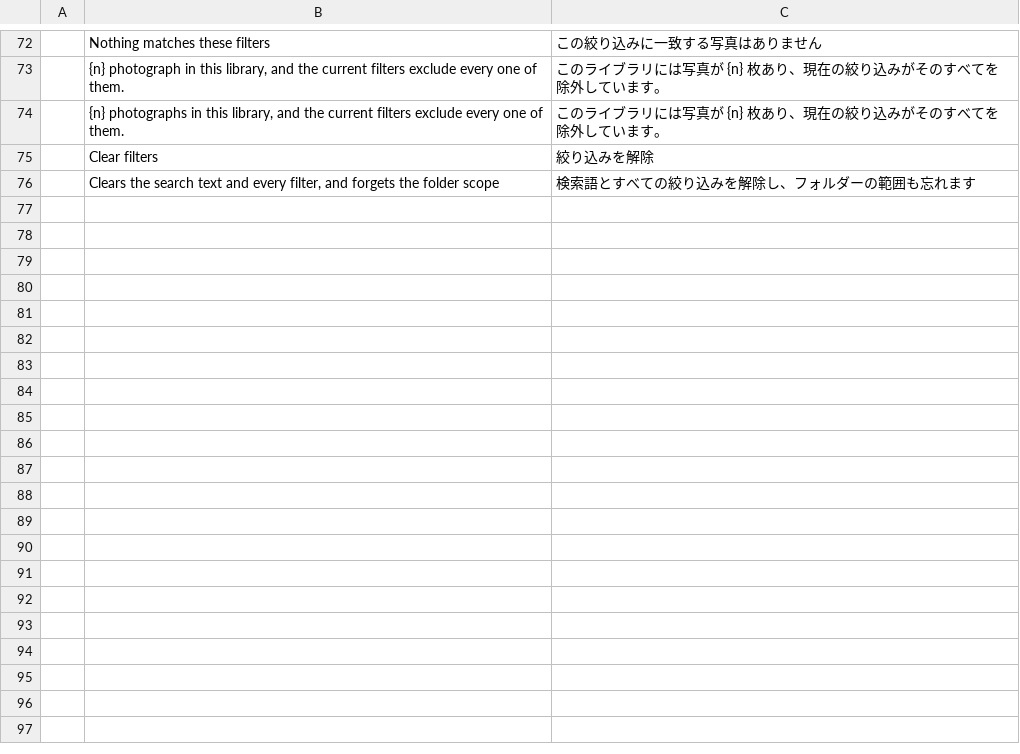
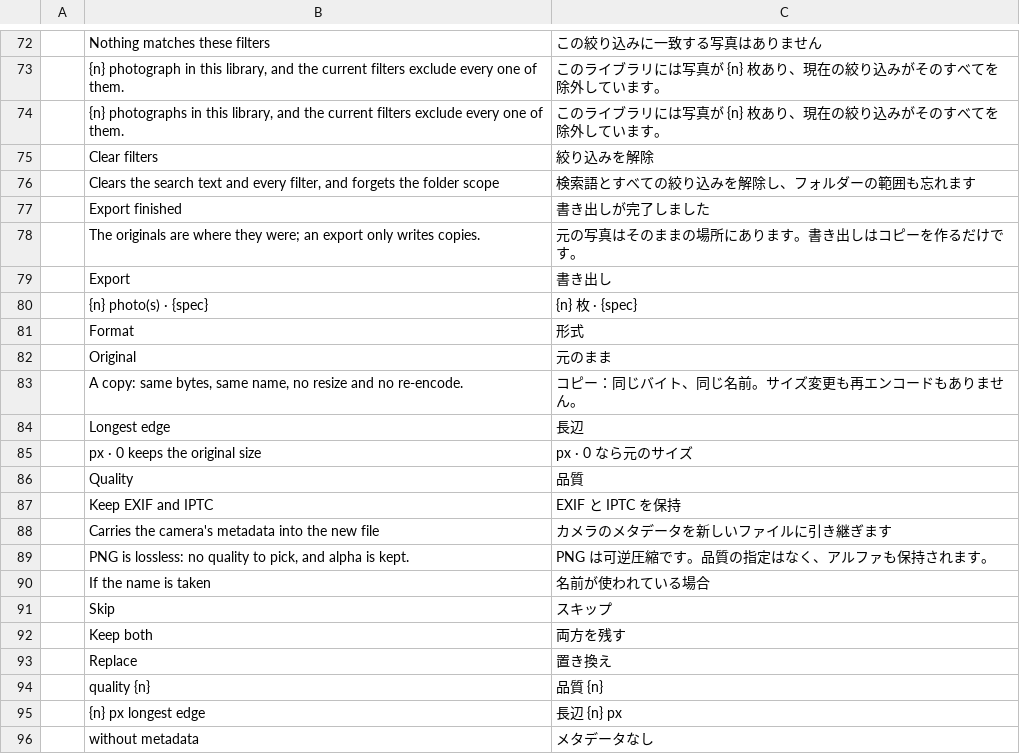
Before and after one commit to Topzic/sortlens-rust, a TSV file: crates/ui/src/i18n/ja.tsv, drawn as a sheet; only a part is shown, gaps mark what is left out; the diff covers the shown part only.

```diff
--- a/crates/ui/src/i18n/ja.tsv
+++ b/crates/ui/src/i18n/ja.tsv
@@ -76 +76,21 @@
 	Clears the search text and every filter, and forgets the folder scope	検索語とすべての絞り込みを解除し、フォルダーの範囲も忘れます
+	Export finished	書き出しが完了しました
+	The originals are where they were; an export only writes copies.	元の写真はそのままの場所にあります。書き出しはコピーを作るだけです。
+	Export	書き出し
+	{n} photo(s) · {spec}	{n} 枚 · {spec}
+	Format	形式
+	Original	元のまま
+	A copy: same bytes, same name, no resize and no re-encode.	コピー：同じバイト、同じ名前。サイズ変更も再エンコードもありません。
+	Longest edge	長辺
+	px · 0 keeps the original size	px · 0 なら元のサイズ
+	Quality	品質
+	Keep EXIF and IPTC	EXIF と IPTC を保持
+	Carries the camera's metadata into the new file	カメラのメタデータを新しいファイルに引き継ぎます
+	PNG is lossless: no quality to pick, and alpha is kept.	PNG は可逆圧縮です。品質の指定はなく、アルファも保持されます。
+	If the name is taken	名前が使われている場合
+	Skip	スキップ
+	Keep both	両方を残す
+	Replace	置き換え
+	quality {n}	品質 {n}
+	{n} px longest edge	長辺 {n} px
+	without metadata	メタデータなし
```
Also changed, not shown: 10 added rows elsewhere in this file, crates/ui/src/i18n/ar.tsv, 9 other files.
